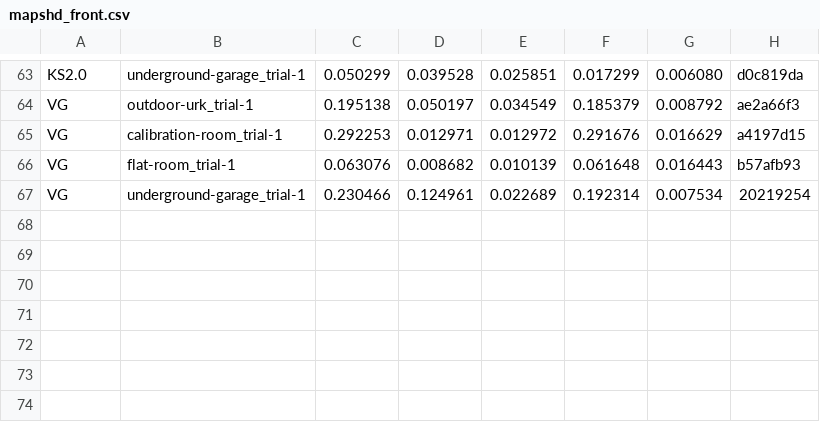
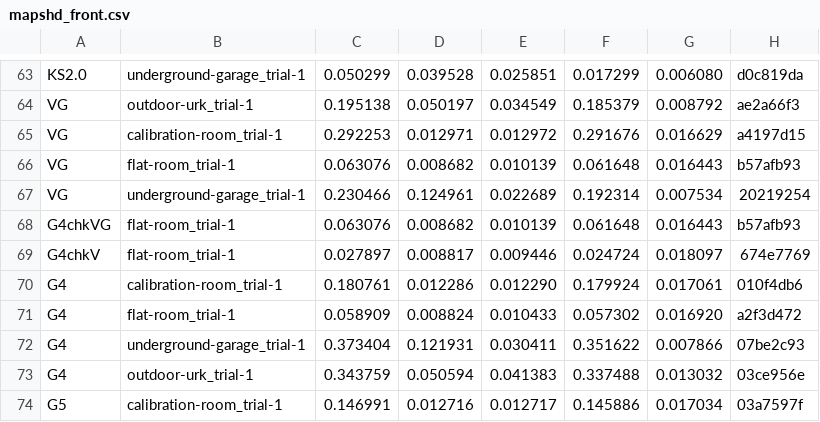
Before and after one commit to rsasaki0109/lidar_slam_ros2, a CSV file: bench_report/data/phase1_global/mapshd_front.csv, drawn as a sheet; only a part is shown, gaps mark what is left out; the diff names each change by its address in the sheet, - before the commit and + after, or states it on an @@ line.

```diff
--- a/bench_report/data/phase1_global/mapshd_front.csv
+++ b/bench_report/data/phase1_global/mapshd_front.csv
+row 68: G4chkVG | flat-room_trial-1 | 0.063076 | 0.008682 | 0.010139 | 0.061648 | 0.016443 | b57afb93
+row 69: G4chkV | flat-room_trial-1 | 0.027897 | 0.008817 | 0.009446 | 0.024724 | 0.018097 | 674e7769
+row 70: G4 | calibration-room_trial-1 | 0.180761 | 0.012286 | 0.012290 | 0.179924 | 0.017061 | 010f4db6
+row 71: G4 | flat-room_trial-1 | 0.058909 | 0.008824 | 0.010433 | 0.057302 | 0.016920 | a2f3d472
+row 72: G4 | underground-garage_trial-1 | 0.373404 | 0.121931 | 0.030411 | 0.351622 | 0.007866 | 07be2c93
+row 73: G4 | outdoor-urk_trial-1 | 0.343759 | 0.050594 | 0.041383 | 0.337488 | 0.013032 | 03ce956e
+row 74: G5 | calibration-room_trial-1 | 0.146991 | 0.012716 | 0.012717 | 0.145886 | 0.017034 | 03a7597f
```
Also changed, not shown: bench_report/data/phase1_global/koide_front.csv, bench_report/data/phase1_global/oxford_front.csv, 11 other files.
